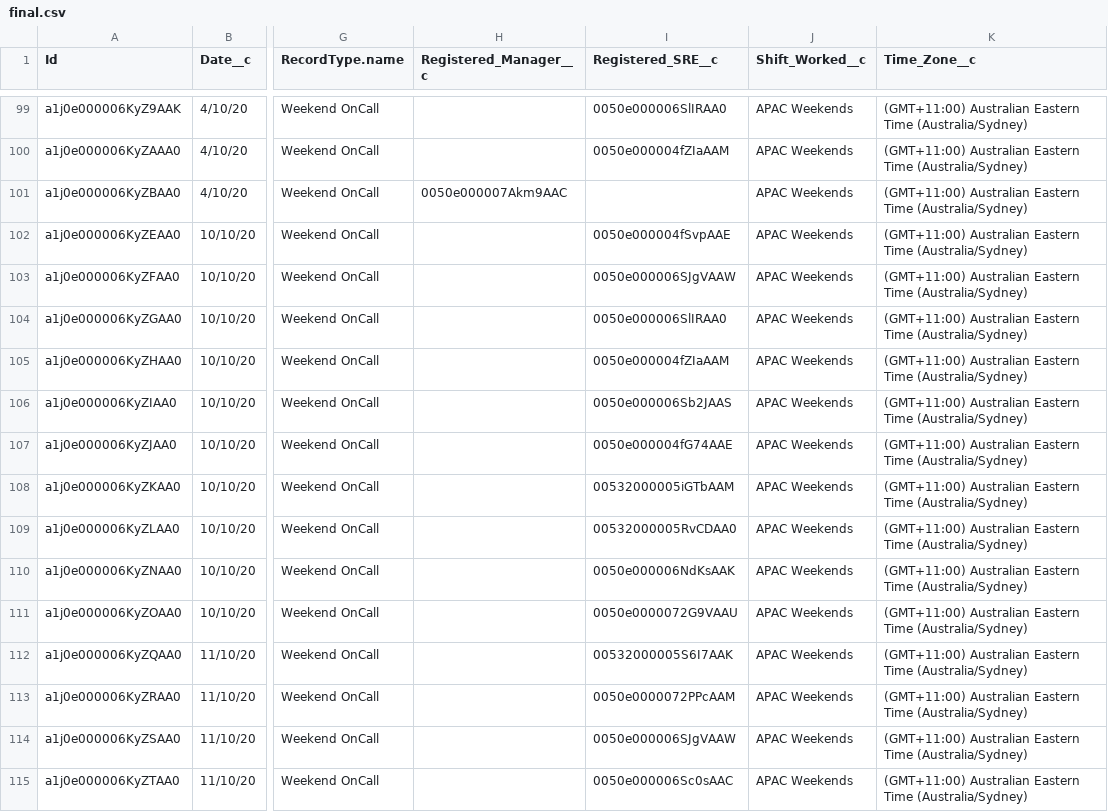
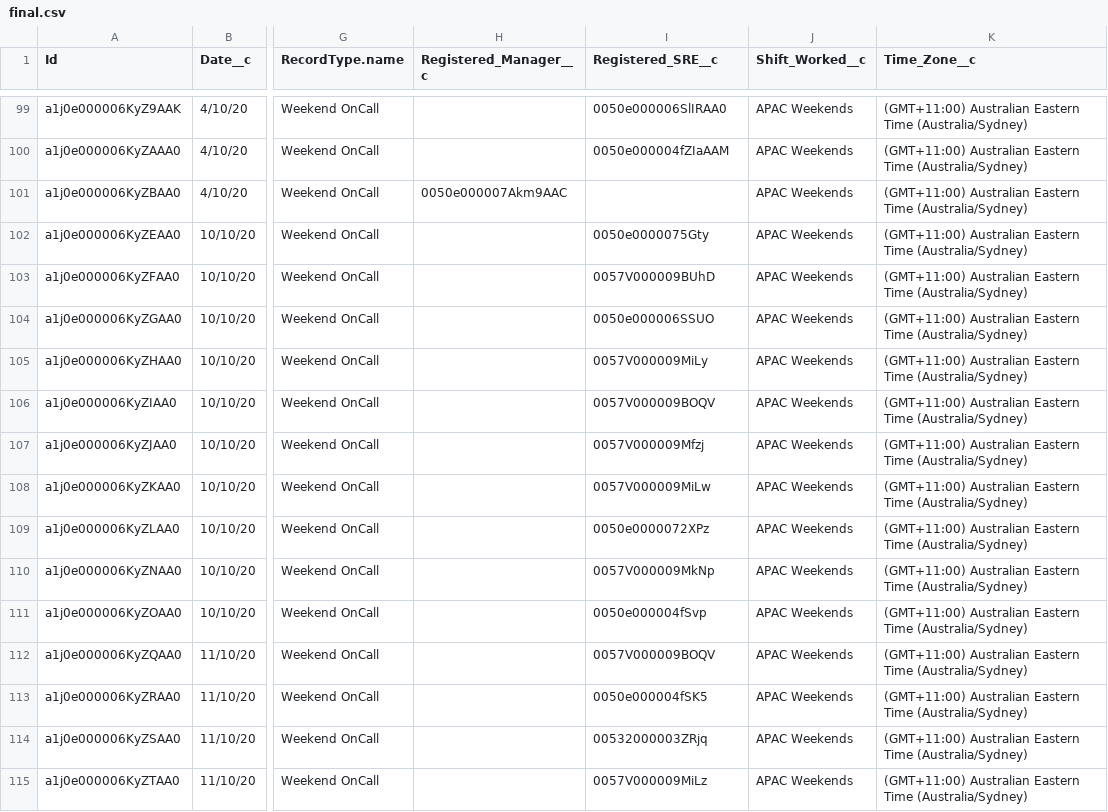
Before and after one commit to Jezla/weekend-scheduler, a CSV file: backend/final.csv, drawn as a sheet; only a part is shown, gaps mark what is left out; the diff covers the shown part only; the diff names each change by its address in the sheet, - before the commit and + after, or states it on an @@ line.

```diff
--- a/backend/final.csv
+++ b/backend/final.csv
-I102 (Registered_SRE__c): 0050e000004fSvpAAE
+I102 (Registered_SRE__c): 0050e0000075Gty
-I103 (Registered_SRE__c): 0050e000006SJgVAAW
+I103 (Registered_SRE__c): 0057V000009BUhD
-I104 (Registered_SRE__c): 0050e000006SlIRAA0
+I104 (Registered_SRE__c): 0050e000006SSUO
-I105 (Registered_SRE__c): 0050e000004fZIaAAM
+I105 (Registered_SRE__c): 0057V000009MiLy
-I106 (Registered_SRE__c): 0050e000006Sb2JAAS
+I106 (Registered_SRE__c): 0057V000009BOQV
-I107 (Registered_SRE__c): 0050e000004fG74AAE
+I107 (Registered_SRE__c): 0057V000009Mfzj
-I108 (Registered_SRE__c): 00532000005iGTbAAM
+I108 (Registered_SRE__c): 0057V000009MiLw
-I109 (Registered_SRE__c): 00532000005RvCDAA0
+I109 (Registered_SRE__c): 0050e0000072XPz
-I110 (Registered_SRE__c): 0050e000006NdKsAAK
+I110 (Registered_SRE__c): 0057V000009MkNp
-I111 (Registered_SRE__c): 0050e0000072G9VAAU
+I111 (Registered_SRE__c): 0050e000004fSvp
-I112 (Registered_SRE__c): 00532000005S6I7AAK
+I112 (Registered_SRE__c): 0057V000009BOQV
-I113 (Registered_SRE__c): 0050e0000072PPcAAM
+I113 (Registered_SRE__c): 0050e000004fSK5
-I114 (Registered_SRE__c): 0050e000006SJgVAAW
+I114 (Registered_SRE__c): 00532000003ZRjq
-I115 (Registered_SRE__c): 0050e000006Sc0sAAC
+I115 (Registered_SRE__c): 0057V000009MiLz
```
Also changed, not shown: 61 edited cells elsewhere in this file, 2 other files.
